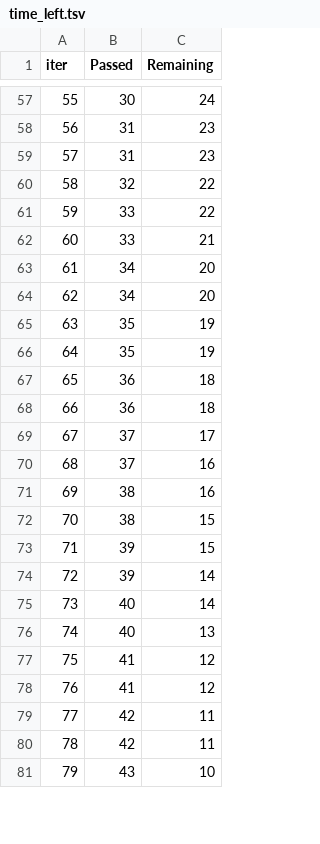
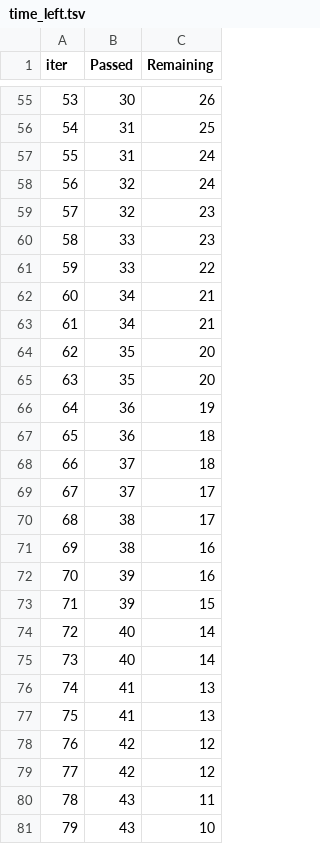
Before and after one commit to gokulramanan920/gdp_forecasting_platform, a TSV file: backend/catboost_info/time_left.tsv, drawn as a sheet; only a part is shown, gaps mark what is left out; removed rows and columns are numbered as before the commit, all else as after; the diff covers the shown part only; the diff names each change by its address in the sheet, - before the commit and + after, or states it on an @@ line.

```diff
--- a/backend/catboost_info/time_left.tsv
+++ b/backend/catboost_info/time_left.tsv
@@ column A (iter) renumbered between rows 6 and 100 @@
-C55 (Remaining): 24
+C55 (Remaining): 26
-C56 (Remaining): 23
+C56 (Remaining): 25
-C57 (Remaining): 23
+C57 (Remaining): 24
-C58 (Remaining): 22
+C58 (Remaining): 24
+row 59: 57 | 32 | 23
+row 60: 58 | 33 | 23
-row 62: 60 | 33 | 21
-C62:C63 (Remaining): 20
+C62:C63 (Remaining): 21
-C64:C65 (Remaining): 19
+C64:C65 (Remaining): 20
+row 66: 64 | 36 | 19
-B68 (Passed): 36
+B68 (Passed): 37
-row 70: 68 | 37 | 16
+row 70: 68 | 38 | 17
-row 72: 70 | 38 | 15
+row 72: 70 | 39 | 16
-row 74: 72 | 39 | 14
-C75 (Remaining): 13
+C75 (Remaining): 14
-C76:C77 (Remaining): 12
+C76:C77 (Remaining): 13
-C78:C79 (Remaining): 11
+C78:C79 (Remaining): 12
+row 80: 78 | 43 | 11
```
Also changed, not shown: 15 added rows, 17 removed rows and 43 edited cells elsewhere in this file, backend/catboost_info/learn_error.tsv, 2 other files.
